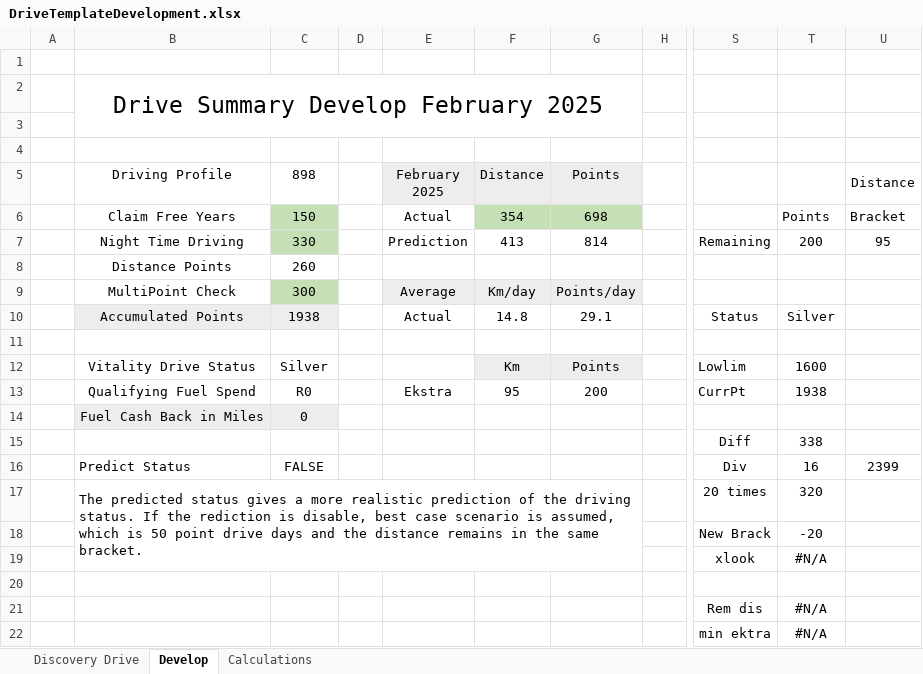
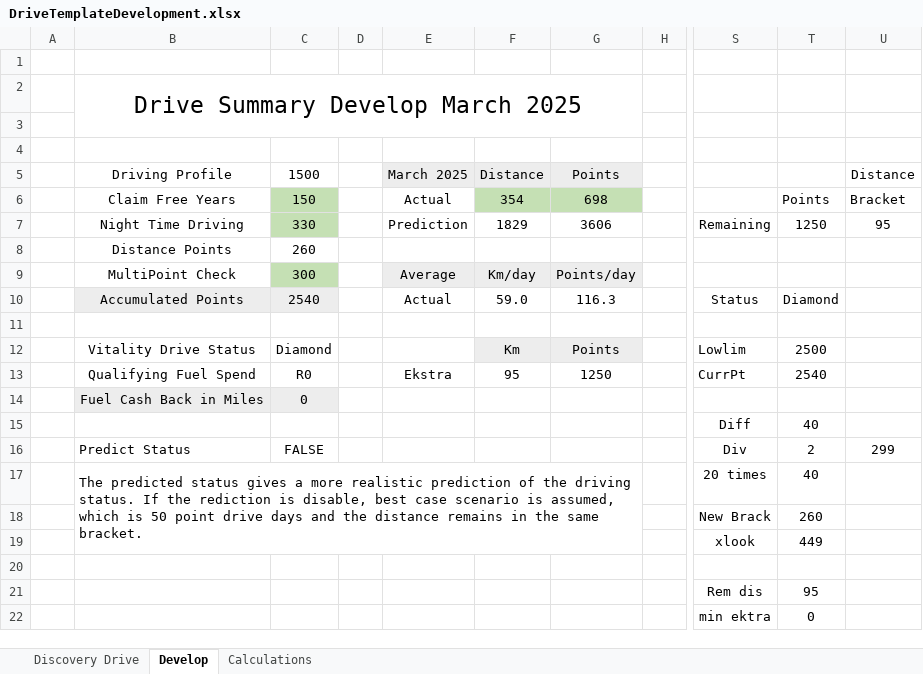
Before and after one commit to StefanObie/ExcelDriveSummary, an Excel workbook: DriveTemplateDevelopment.xlsx, sheet Develop, drawn as a sheet; only a part is shown, gaps mark what is left out; values as stored, in another font and other column widths than the file's, no borders; the diff names each change by its address in the sheet, - before the commit and + after, or states it on an @@ line.

```diff
--- a/DriveTemplateDevelopment.xlsx (sheet Develop)
+++ b/DriveTemplateDevelopment.xlsx (sheet Develop)
-B2 (Driving Profile): Drive Summary Develop February 2025
+B2 (Driving Profile): Drive Summary Develop March 2025
-C5: 898
+C5: 1500
-E5: February 2025
+E5: March 2025
-F7 (Distance): 413
+F7 (Distance): 1829
-G7 (Points): 814
+G7 (Points): 3606
-T7: 200
+T7: 1250
-C10 (1500): 1938
+C10 (1500): 2540
-F10 (Distance): 14.8
+F10 (Distance): 59.0
-G10 (Points): 29.1
+G10 (Points): 116.3
-T10: Silver
+T10: Diamond
-C12 (1500): Silver
+C12 (1500): Diamond
-T12: 1600
+T12: 2500
-G13 (Points): 200
+G13 (Points): 1250
-T13: 1938
+T13: 2540
-T15: 338
+T15: 40
-T16: 16
+T16: 2
-U16 (Distance): 2399
+U16 (Distance): 299
-T17: 320
+T17: 40
-T18: -20
+T18: 260
-T19: #N/A
+T19: 449
-T21: #N/A
+T21: 95
-T22: #N/A
+T22: 0
```
Also changed, not shown: sheet Calculations, sheet Discovery Drive, formulas that keep their value, DriveSummary.xlsx, 8 other files.
